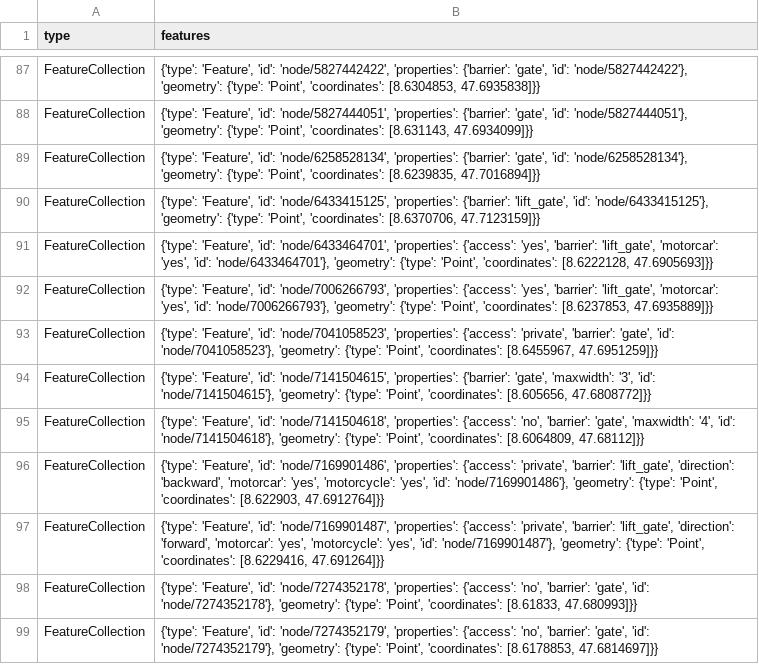
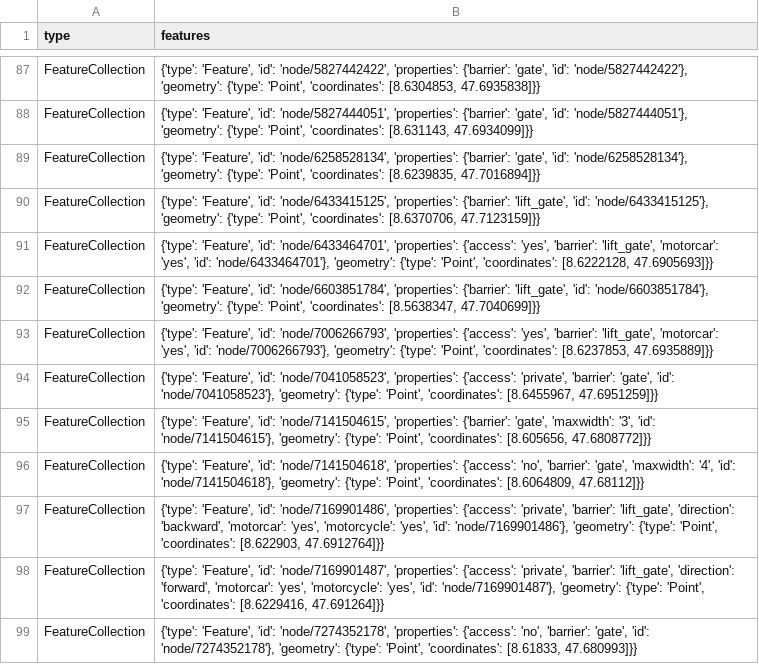
Before and after one commit to chnuessli/elz-data, a CSV file: data/csv/access/gates/gates_kt_sh.csv, drawn as a sheet; only a part is shown, gaps mark what is left out; the shorter side is filled out with more unchanged rows.

```diff
--- a/data/csv/access/gates/gates_kt_sh.csv
+++ b/data/csv/access/gates/gates_kt_sh.csv
@@ -91,2 +91,3 @@ FeatureCollection,"{'type': 'Feature', 'id': 'node/6433415125', 'properties': {'
 FeatureCollection,"{'type': 'Feature', 'id': 'node/6433464701', 'properties': {'access': 'yes', 'barrier': 'lift_gate', 'motorcar': 'yes', 'id': 'node/6433464701'}, 'geometry': {'type': 'Point', 'coordinates': [8.6222128, 47.6905693]}}"
+FeatureCollection,"{'type': 'Feature', 'id': 'node/6603851784', 'properties': {'barrier': 'lift_gate', 'id': 'node/6603851784'}, 'geometry': {'type': 'Point', 'coordinates': [8.5638347, 47.7040699]}}"
 FeatureCollection,"{'type': 'Feature', 'id': 'node/7006266793', 'properties': {'access': 'yes', 'barrier': 'lift_gate', 'motorcar': 'yes', 'id': 'node/7006266793'}, 'geometry': {'type': 'Point', 'coordinates': [8.6237853, 47.6935889]}}"
```
Also changed, not shown: data/csv/access/gates/gates_dispo_srz.csv, data/csv/access/gates/gates_kt_sz.csv.
